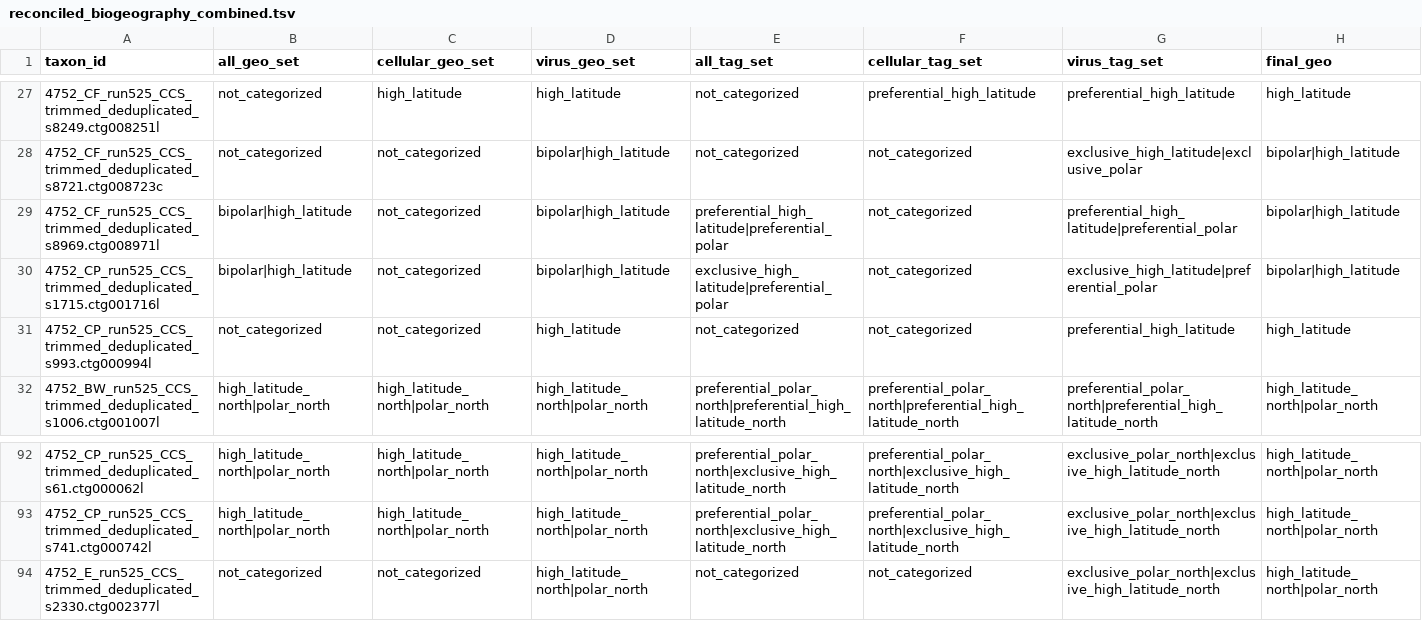
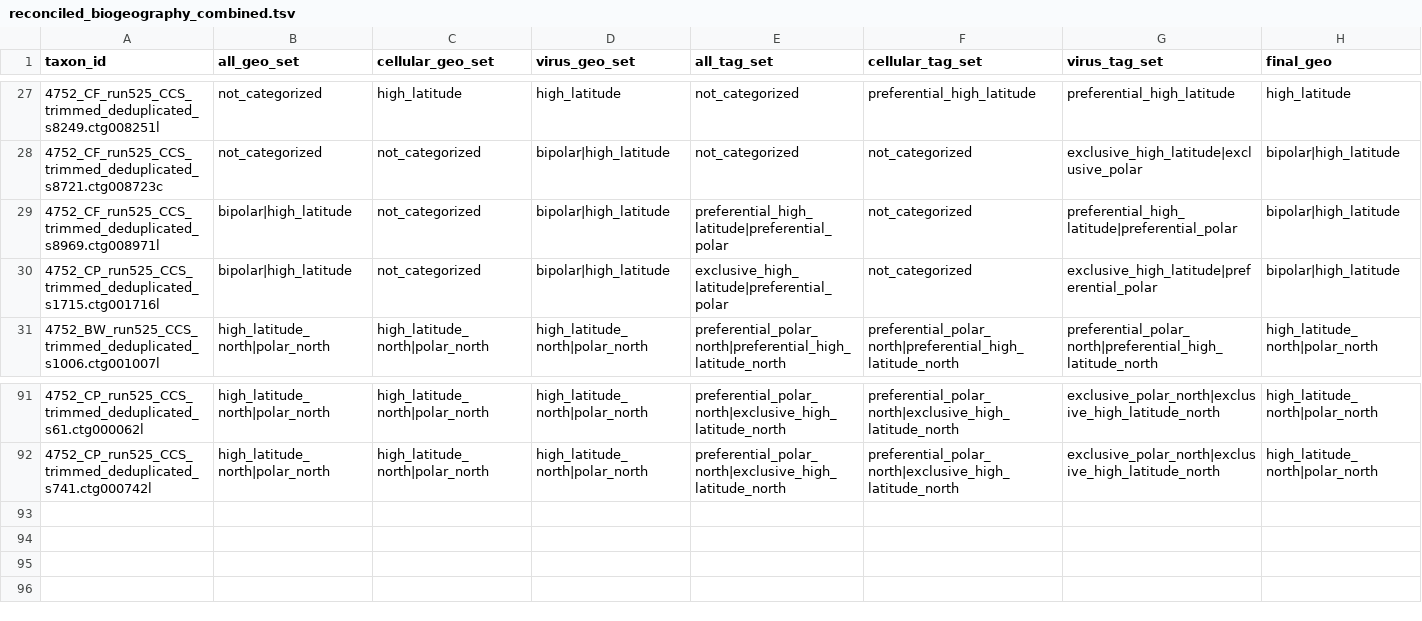
Before and after one commit to alyzzabc/ALON, a TSV file: ALON_workflow/stage_2/test_output/size_fraction_reconciliation/reconciled/reconciled_biogeography_combined.tsv, drawn as a sheet; only a part is shown, gaps mark what is left out; rows hold the shown columns only; the diff names each change by its address in the sheet, - before the commit and + after, or states it on an @@ line.

```diff
--- a/ALON_workflow/stage_2/test_output/size_fraction_reconciliation/reconciled/reconciled_biogeography_combined.tsv
+++ b/ALON_workflow/stage_2/test_output/size_fraction_reconciliation/reconciled/reconciled_biogeography_combined.tsv
-row 31: 4752_CP_run525_CCS_trimmed_deduplicated_s993.ctg000994l | not_categorized | not_categorized | high_latitude | not_categorized | not_categorized | preferential_high_latitude | high_latitude
-row 94: 4752_E_run525_CCS_trimmed_deduplicated_s2330.ctg002377l | not_categorized | not_categorized | high_latitude_north|polar_north | not_categorized | not_categorized | exclusive_polar_north|exclusive_high_latitude_north | high_latitude_north|polar_north
```
Also changed, not shown: ALON_workflow/stage_2/test_output/size_fraction_reconciliation/VIRUS/biogeog_out.tsv, ALON_workflow/stage_2/test_output/size_fraction_reconciliation/reconciled/all_size_fraction_classifications.tsv, 36 other files.
